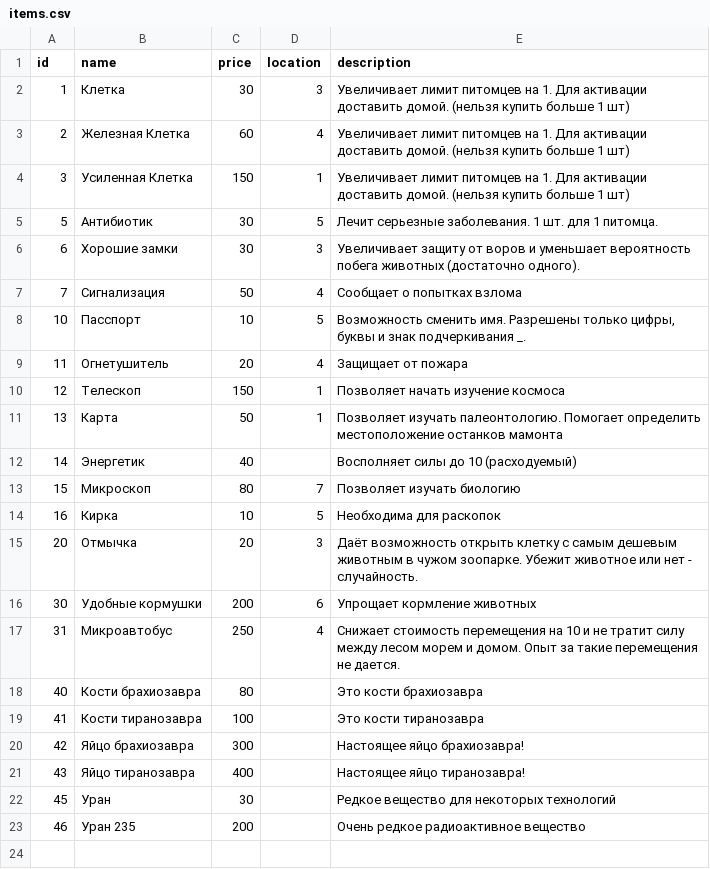
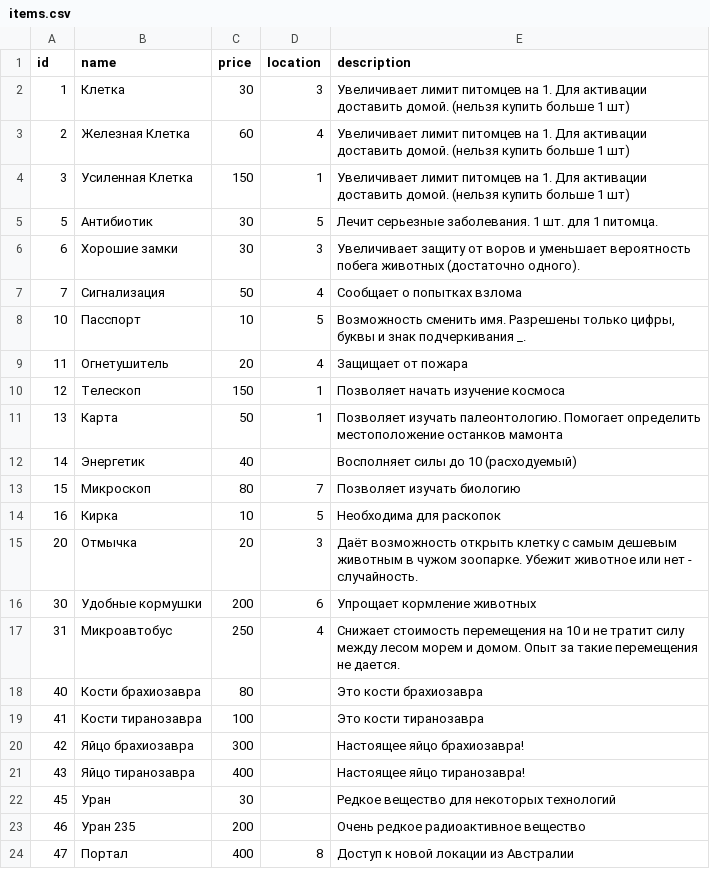
Before and after one commit to porodem/amzzoo, a CSV file: csvs/items.csv, drawn as a sheet; the diff names each change by its address in the sheet, - before the commit and + after, or states it on an @@ line.

```diff
--- a/csvs/items.csv
+++ b/csvs/items.csv
+row 24: 47 | Портал | 400 | 8 | Доступ к новой локации из Австралии
```
Also changed, not shown: csvs/animals.csv, csvs/tech.csv, 4 other files.
